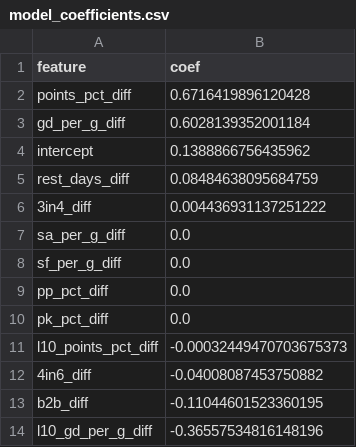
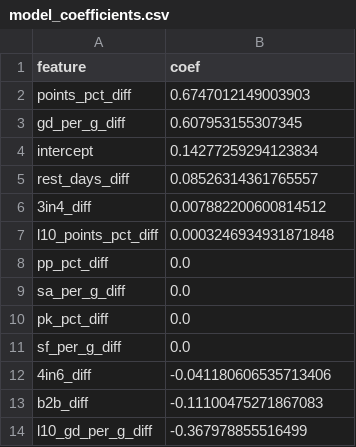
Before and after one commit to stat-trick-hockey/API_Model, a CSV file: output/model_coefficients.csv, drawn as a sheet.

```diff
--- a/output/model_coefficients.csv
+++ b/output/model_coefficients.csv
@@ -1,14 +1,14 @@
 feature,coef
-points_pct_diff,0.6716419896120428
-gd_per_g_diff,0.6028139352001184
-intercept,0.1388866756435962
-rest_days_diff,0.08484638095684759
-3in4_diff,0.004436931137251222
+points_pct_diff,0.6747012149003903
+gd_per_g_diff,0.607953155307345
+intercept,0.14277259294123834
+rest_days_diff,0.08526314361765557
+3in4_diff,0.007882200600814512
+l10_points_pct_diff,0.0003246934931871848
+pp_pct_diff,0.0
 sa_per_g_diff,0.0
+pk_pct_diff,0.0
 sf_per_g_diff,0.0
-pp_pct_diff,0.0
-pk_pct_diff,0.0
-l10_points_pct_diff,-0.00032449470703675373
-4in6_diff,-0.04008087453750882
-b2b_diff,-0.11044601523360195
-l10_gd_per_g_diff,-0.36557534816148196
+4in6_diff,-0.041180606535713406
+b2b_diff,-0.11100475271867083
+l10_gd_per_g_diff,-0.367978855516499
```
Also changed, not shown: docs/todays_picks.csv, output/history_predictions.csv, 4 other files.
